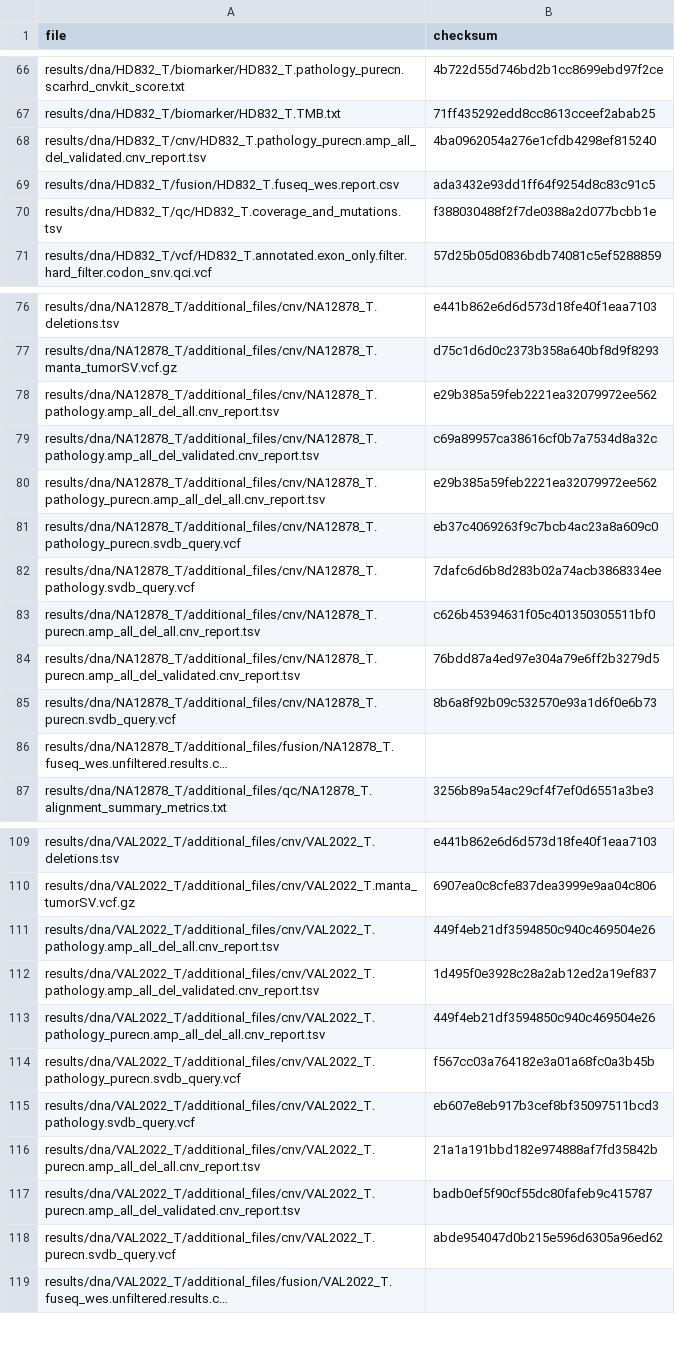
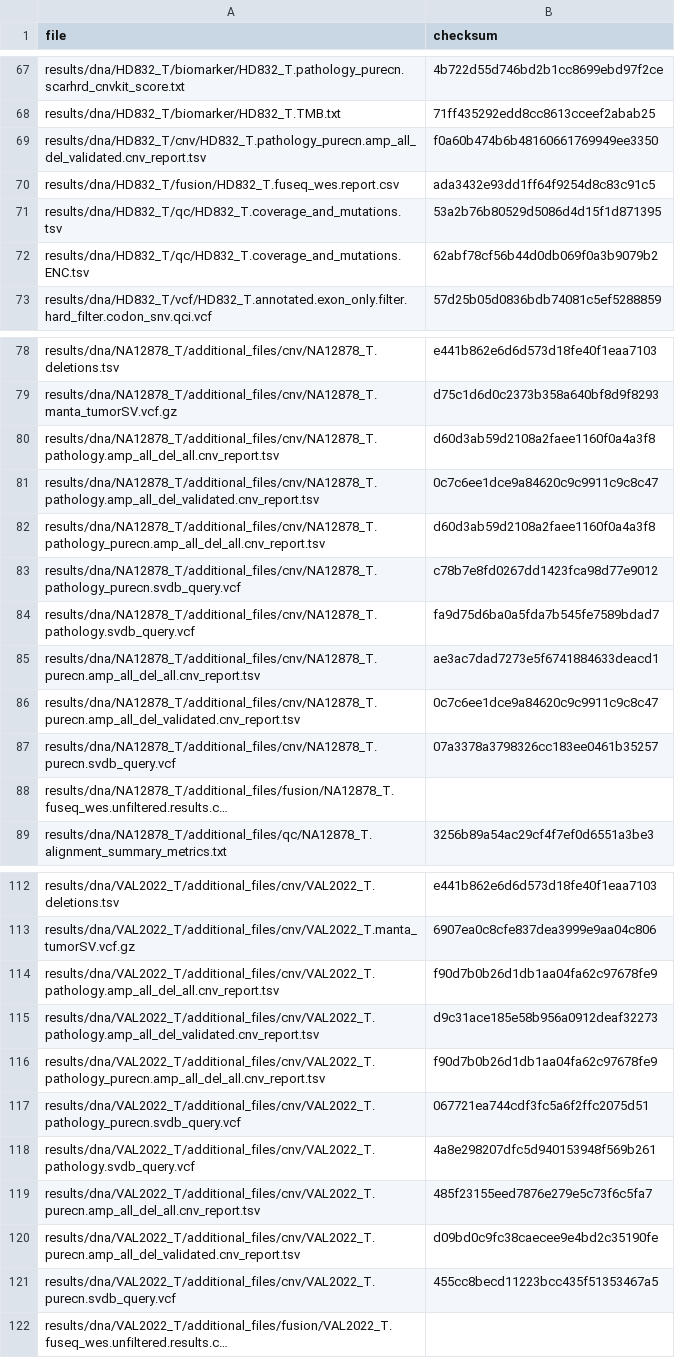
Before and after one commit to genomic-medicine-sweden/Twist_Solid, a TSV file: .tests/jenkins/test_input_main.tsv, drawn as a sheet; only a part is shown, gaps mark what is left out; long unchanged cells end in …; addresses are those after the commit; the diff covers the shown part only; the diff names each change by its address in the sheet, - before the commit and + after, or states it on an @@ line.

```diff
--- a/.tests/jenkins/test_input_main.tsv
+++ b/.tests/jenkins/test_input_main.tsv
-B69 (checksum): 4ba0962054a276e1cfdb4298ef815240
+B69 (checksum): f0a60b474b6b48160661769949ee3350
-B71 (checksum): f388030488f2f7de0388a2d077bcbb1e
+B71 (checksum): 53a2b76b80529d5086d4d15f1d871395
+row 72: results/dna/HD832_T/qc/HD832_T.coverage_and_mutations.ENC.tsv | 62abf78cf56b44d0db069f0a3b9079b2
-B80 (checksum): e29b385a59feb2221ea32079972ee562
+B80 (checksum): d60d3ab59d2108a2faee1160f0a4a3f8
-B81 (checksum): c69a89957ca38616cf0b7a7534d8a32c
+B81 (checksum): 0c7c6ee1dce9a84620c9c9911c9c8c47
-B82 (checksum): e29b385a59feb2221ea32079972ee562
+B82 (checksum): d60d3ab59d2108a2faee1160f0a4a3f8
-B83 (checksum): eb37c4069263f9c7bcb4ac23a8a609c0
+B83 (checksum): c78b7e8fd0267dd1423fca98d77e9012
-B84 (checksum): 7dafc6d6b8d283b02a74acb3868334ee
+B84 (checksum): fa9d75d6ba0a5fda7b545fe7589bdad7
-B85 (checksum): c626b45394631f05c401350305511bf0
+B85 (checksum): ae3ac7dad7273e5f6741884633deacd1
-B86 (checksum): 76bdd87a4ed97e304a79e6ff2b3279d5
+B86 (checksum): 0c7c6ee1dce9a84620c9c9911c9c8c47
-B87 (checksum): 8b6a8f92b09c532570e93a1d6f0e6b73
+B87 (checksum): 07a3378a3798326cc183ee0461b35257
-B114 (checksum): 449f4eb21df3594850c940c469504e26
+B114 (checksum): f90d7b0b26d1db1aa04fa62c97678fe9
-B115 (checksum): 1d495f0e3928c28a2ab12ed2a19ef837
+B115 (checksum): d9c31ace185e58b956a0912deaf32273
-B116 (checksum): 449f4eb21df3594850c940c469504e26
+B116 (checksum): f90d7b0b26d1db1aa04fa62c97678fe9
-B117 (checksum): f567cc03a764182e3a01a68fc0a3b45b
+B117 (checksum): 067721ea744cdf3fc5a6f2ffc2075d51
-B118 (checksum): eb607e8eb917b3cef8bf35097511bcd3
+B118 (checksum): 4a8e298207dfc5d940153948f569b261
-B119 (checksum): 21a1a191bbd182e974888af7fd35842b
+B119 (checksum): 485f23155eed7876e279e5c73f6c5fa7
-B120 (checksum): badb0ef5f90cf55dc80fafeb9c415787
+B120 (checksum): d09bd0c9fc38caecee9e4bd2c35190fe
-B121 (checksum): abde954047d0b215e596d6305a96ed62
+B121 (checksum): 455cc8becd11223bcc435f51353467a5
```
Also changed, not shown: 3 added rows and 22 edited cells elsewhere in this file.
